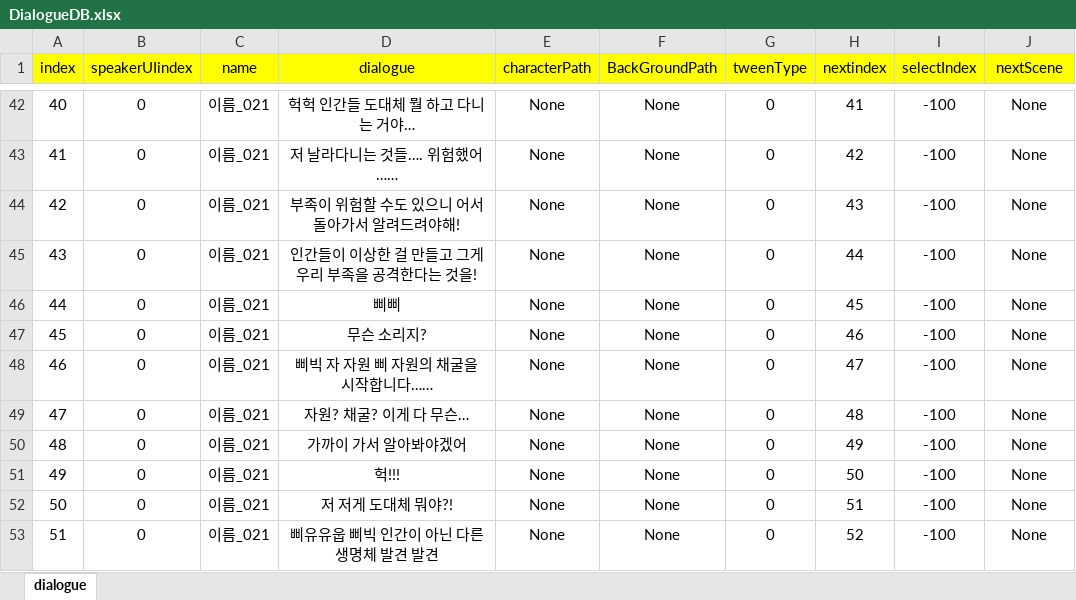
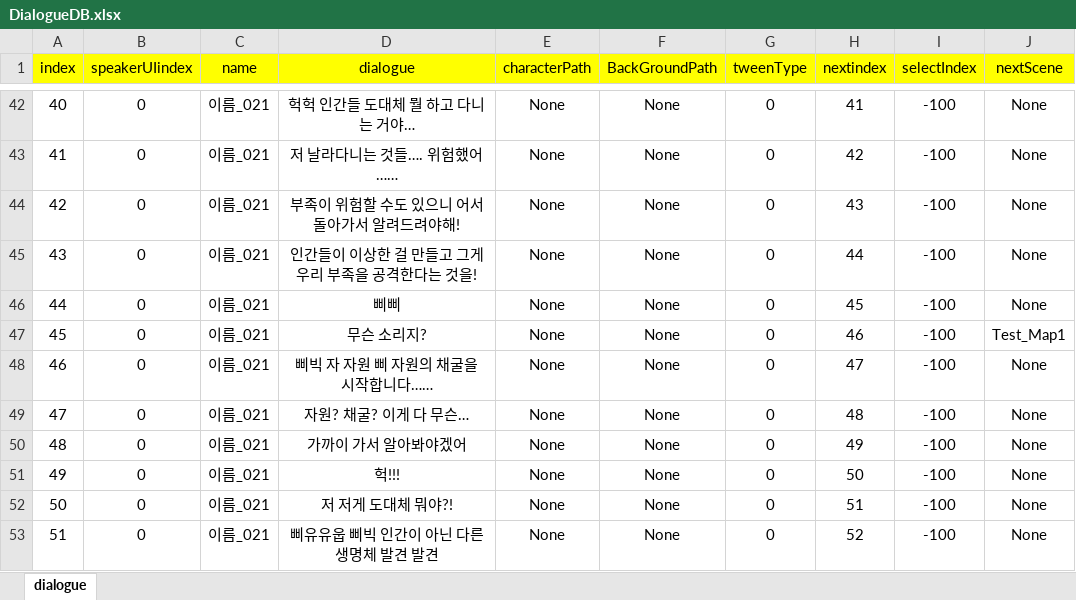
Before and after one commit to RyuHaJung/Team_C_UnityAlgorithm, an Excel workbook: Team_C_Algorithm_Project/Assets/Resources/ExcelDB/DialogueDB.xlsx, sheet dialogue, drawn as a sheet; only a part is shown, gaps mark what is left out; values as stored, in another font and other column widths than the file's, no borders; the diff names each change by its address in the sheet, - before the commit and + after, or states it on an @@ line.

```diff
--- a/Team_C_Algorithm_Project/Assets/Resources/ExcelDB/DialogueDB.xlsx (sheet dialogue)
+++ b/Team_C_Algorithm_Project/Assets/Resources/ExcelDB/DialogueDB.xlsx (sheet dialogue)
-J47 (nextScene): None
+J47 (nextScene): Test_Map1
```
Also changed, not shown: 18 other files.
